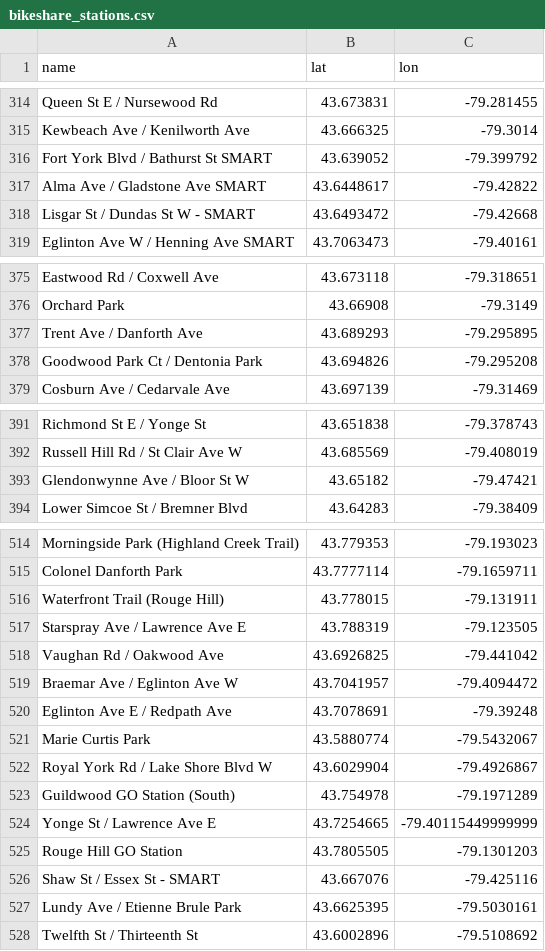
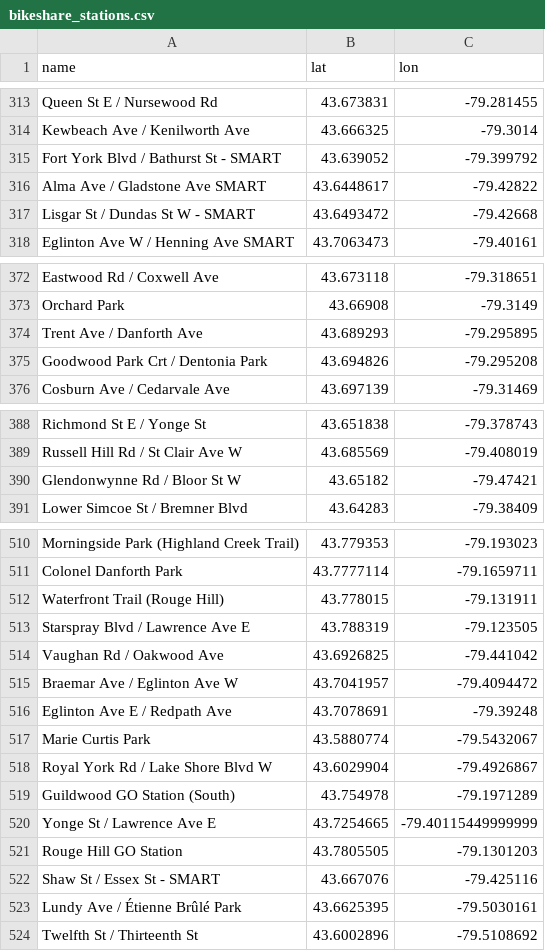
Before and after one commit to YaSleiMan/BikeShare_TO_RideHistoryInsights, a CSV file: Data/bikeshare_stations.csv, drawn as a sheet; only a part is shown, gaps mark what is left out; the diff covers the shown part only.

```diff
--- a/Data/bikeshare_stations.csv
+++ b/Data/bikeshare_stations.csv
@@ -315,3 +314,3 @@ Queen St E / Nursewood Rd,43.673831,-79.281455
 Kewbeach Ave / Kenilworth Ave,43.666325,-79.3014
-Fort York Blvd / Bathurst St SMART,43.639052,-79.399792
+Fort York Blvd / Bathurst St - SMART,43.639052,-79.399792
 Alma Ave / Gladstone Ave SMART,43.6448617,-79.42822
@@ -377,3 +374,3 @@ Orchard Park,43.66908,-79.3149
 Trent Ave / Danforth Ave,43.689293,-79.295895
-Goodwood Park Ct / Dentonia Park,43.694826,-79.295208
+Goodwood Park Crt / Dentonia Park,43.694826,-79.295208
 Cosburn Ave / Cedarvale Ave,43.697139,-79.31469
@@ -392,3 +389,3 @@ Richmond St E / Yonge St,43.651838,-79.378743
 Russell Hill Rd / St Clair Ave W,43.685569,-79.408019
-Glendonwynne Ave / Bloor St W,43.65182,-79.47421
+Glendonwynne Rd / Bloor St W,43.65182,-79.47421
 Lower Simcoe St / Bremner Blvd,43.64283,-79.38409
@@ -516,3 +512,3 @@ Colonel Danforth Park,43.7777114,-79.1659711
 Waterfront Trail (Rouge Hill),43.778015,-79.131911
-Starspray Ave / Lawrence Ave E,43.788319,-79.123505
+Starspray Blvd / Lawrence Ave E,43.788319,-79.123505
 Vaughan Rd / Oakwood Ave,43.6926825,-79.441042
@@ -526,3 +522,3 @@ Rouge Hill GO Station,43.7805505,-79.1301203
 Shaw St / Essex St - SMART,43.667076,-79.425116
-Lundy Ave / Etienne Brule Park,43.6625395,-79.5030161
+Lundy Ave / Étienne Brûlé Park,43.6625395,-79.5030161
 Twelfth St / Thirteenth St,43.6002896,-79.5108692
```
Also changed, not shown: 7 added rows, 5 removed rows and 6 edited cells elsewhere in this file, 12 other files.
